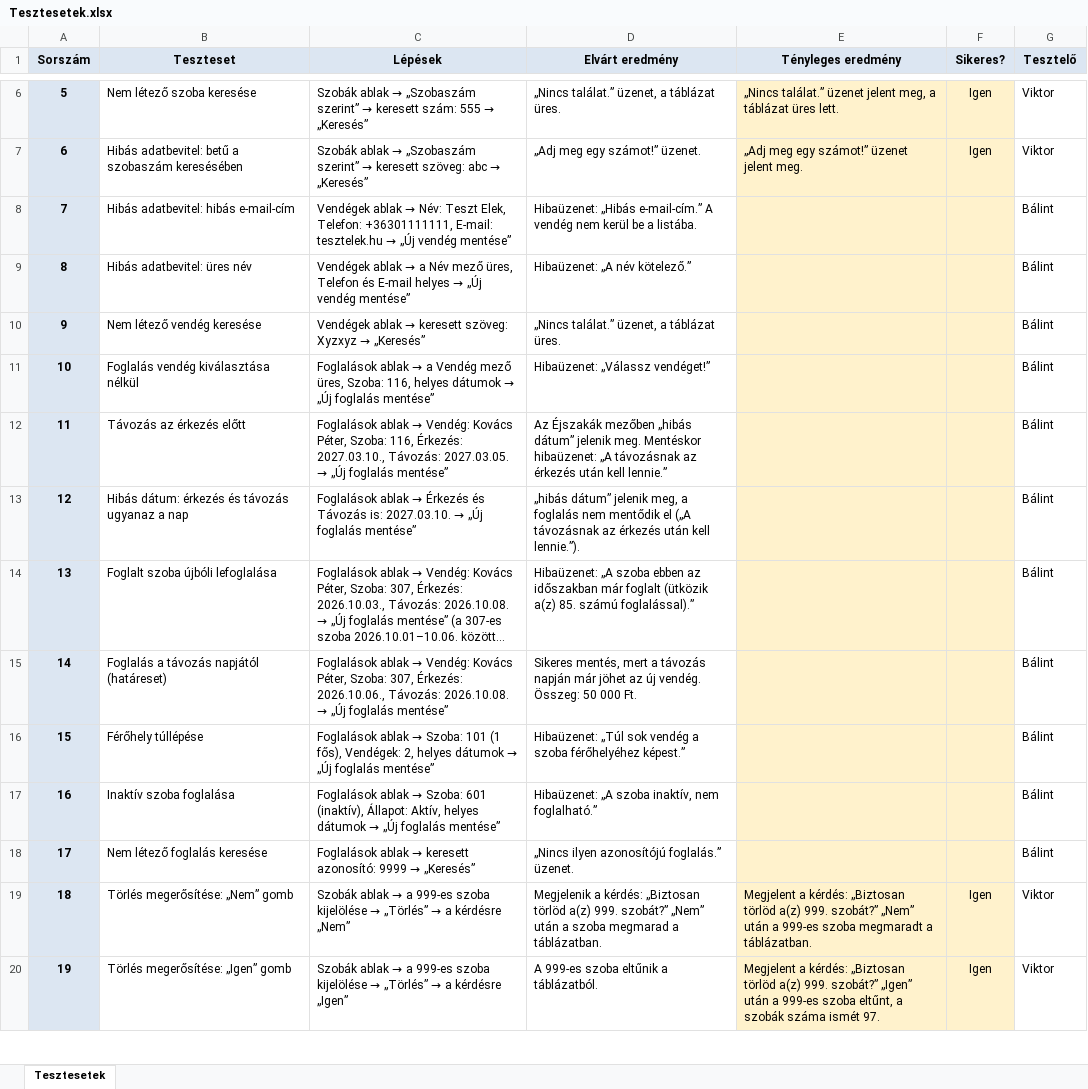
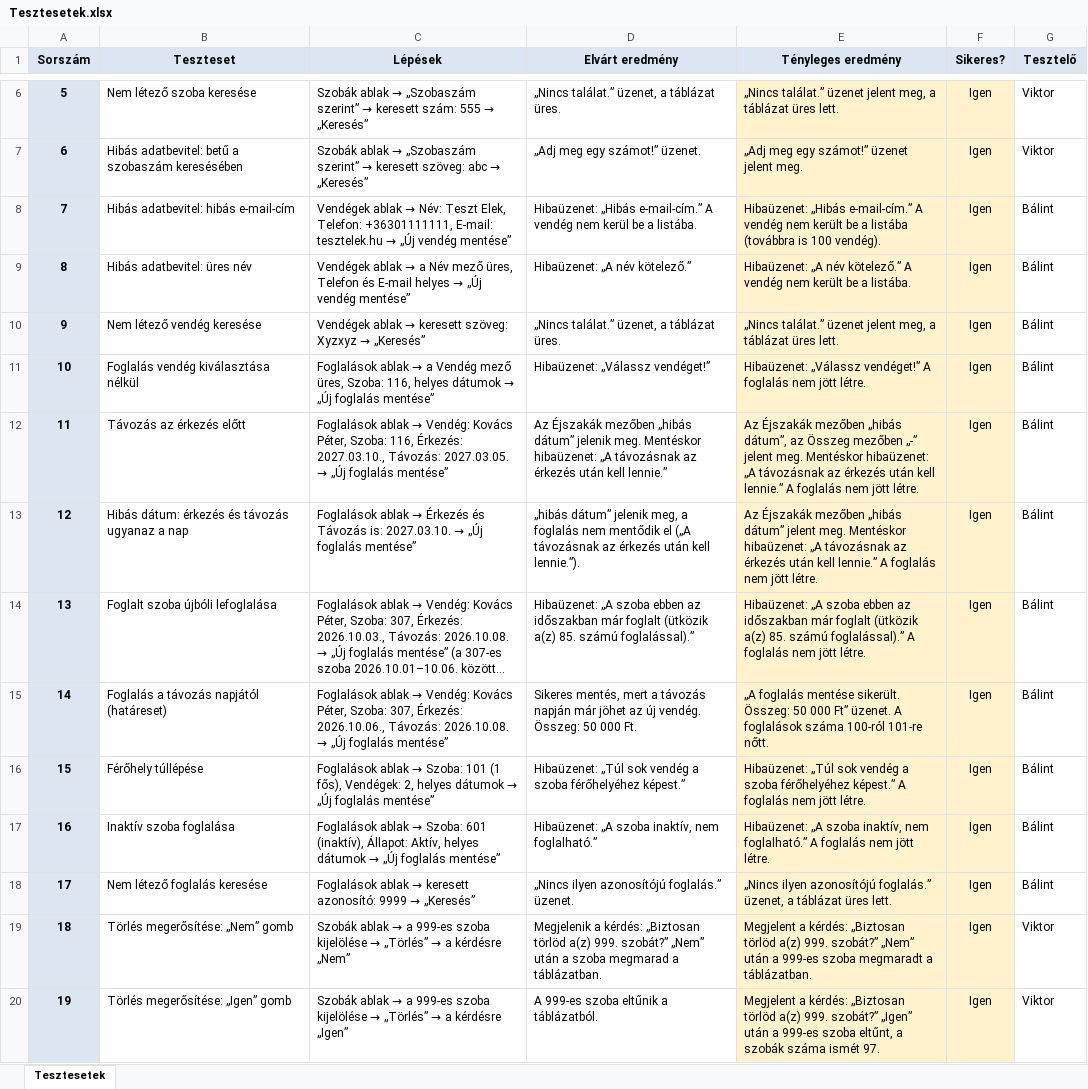
Before and after one commit to kispalviktor/12I_ElsoProjekt_20262027, an Excel workbook: Tesztesetek.xlsx, sheet Tesztesetek, drawn as a sheet; only a part is shown, gaps mark what is left out; long unchanged cells end in …; values as stored, in another font and other column widths than the file's, no borders; the diff covers the shown part only; the diff names each change by its address in the sheet, - before the commit and + after, or states it on an @@ line.

```diff
--- a/Tesztesetek.xlsx (sheet Tesztesetek)
+++ b/Tesztesetek.xlsx (sheet Tesztesetek)
-E8 (Tényleges eredmény): (empty)
+E8 (Tényleges eredmény): Hibaüzenet: „Hibás e-mail-cím.” A vendég nem került be a listába (továbbra is 100 vendég).
-F8:F18 (Sikeres?): (empty)
+F8:F18 (Sikeres?): Igen
-E9 (Tényleges eredmény): (empty)
+E9 (Tényleges eredmény): Hibaüzenet: „A név kötelező.” A vendég nem került be a listába.
-E10 (Tényleges eredmény): (empty)
+E10 (Tényleges eredmény): „Nincs találat.” üzenet jelent meg, a táblázat üres lett.
-E11 (Tényleges eredmény): (empty)
+E11 (Tényleges eredmény): Hibaüzenet: „Válassz vendéget!” A foglalás nem jött létre.
-E12 (Tényleges eredmény): (empty)
+E12 (Tényleges eredmény): Az Éjszakák mezőben „hibás dátum”, az Összeg mezőben „-” jelent meg. Mentéskor hibaüzenet: „A távozásnak az érkezés után kell lennie.” A foglalás nem jött létre.
-E13 (Tényleges eredmény): (empty)
+E13 (Tényleges eredmény): Az Éjszakák mezőben „hibás dátum” jelent meg. Mentéskor hibaüzenet: „A távozásnak az érkezés után kell lennie.” A foglalás nem jött létre.
-E14 (Tényleges eredmény): (empty)
+E14 (Tényleges eredmény): Hibaüzenet: „A szoba ebben az időszakban már foglalt (ütközik a(z) 85. számú foglalással).” A foglalás nem jött létre.
-E15 (Tényleges eredmény): (empty)
+E15 (Tényleges eredmény): „A foglalás mentése sikerült. Összeg: 50 000 Ft” üzenet. A foglalások száma 100-ról 101-re nőtt.
-E16 (Tényleges eredmény): (empty)
+E16 (Tényleges eredmény): Hibaüzenet: „Túl sok vendég a szoba férőhelyéhez képest.” A foglalás nem jött létre.
-E17 (Tényleges eredmény): (empty)
+E17 (Tényleges eredmény): Hibaüzenet: „A szoba inaktív, nem foglalható.” A foglalás nem jött létre.
-E18 (Tényleges eredmény): (empty)
+E18 (Tényleges eredmény): „Nincs ilyen azonosítójú foglalás.” üzenet, a táblázat üres lett.
```
Also changed, not shown: 12 edited cells elsewhere in this sheet.
